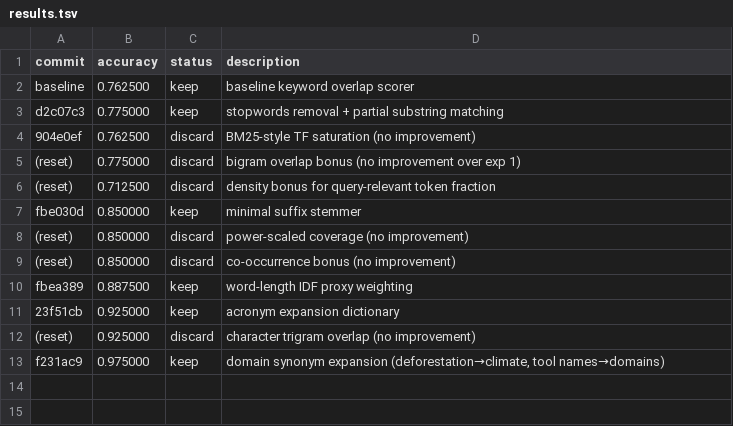
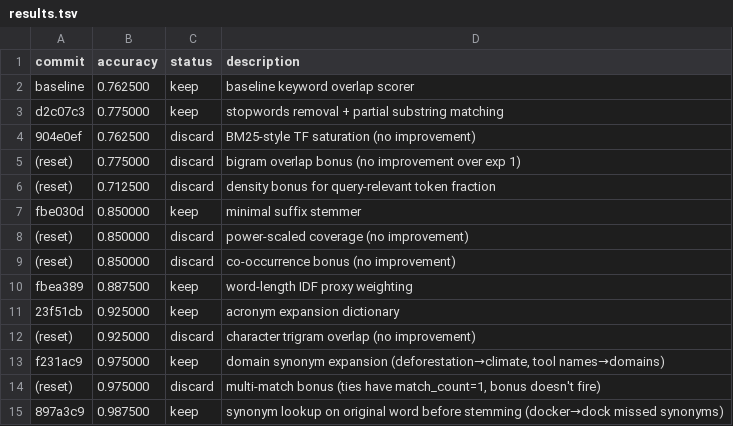
Before and after one commit to markusstrasser/agent-infra, a TSV file: experiments/toy-scorer/results.tsv, drawn as a sheet.

Commit message:
[autoresearch] Log experiments 12-13 — synonym pre-stem lookup +1.25pp

```diff
--- a/experiments/toy-scorer/results.tsv
+++ b/experiments/toy-scorer/results.tsv
@@ -13 +13,3 @@ fbea389	0.887500	keep	word-length IDF proxy weighting
 f231ac9	0.975000	keep	domain synonym expansion (deforestation→climate, tool names→domains)
+(reset)	0.975000	discard	multi-match bonus (ties have match_count=1, bonus doesn't fire)
+897a3c9	0.987500	keep	synonym lookup on original word before stemming (docker→dock missed synonyms)
```
